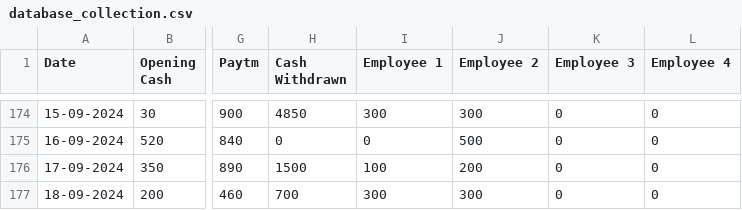
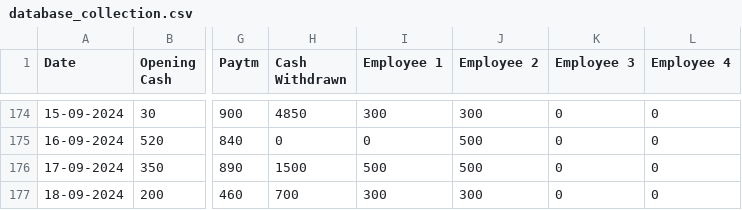
Before and after one commit to Balajimcr/DailySalesTrackerApp, a CSV file: Data/EliteSalonLalgudi/database_collection.csv, drawn as a sheet; only a part is shown, gaps mark what is left out; the diff names each change by its address in the sheet, - before the commit and + after, or states it on an @@ line.

Commit message:
* updated employee cash withdrawn

```diff
--- a/Data/EliteSalonLalgudi/database_collection.csv
+++ b/Data/EliteSalonLalgudi/database_collection.csv
-I176 (Employee 1): 100
+I176 (Employee 1): 500
-J176 (Employee 2): 200
+J176 (Employee 2): 500
```
